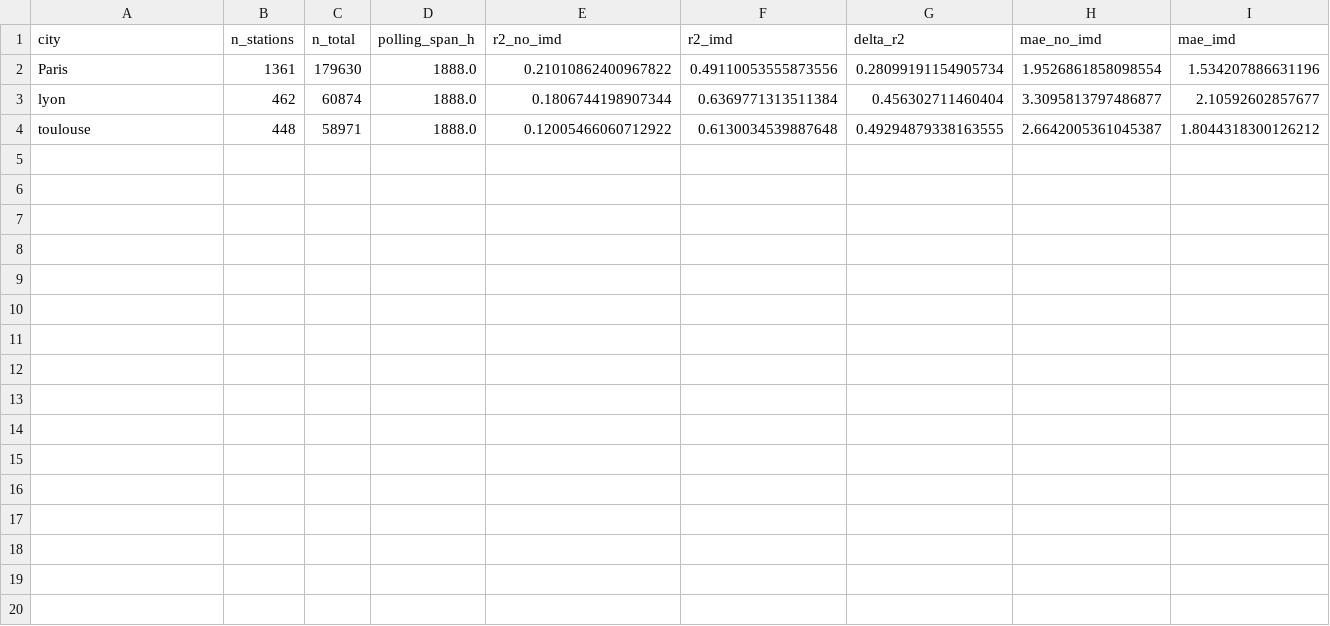
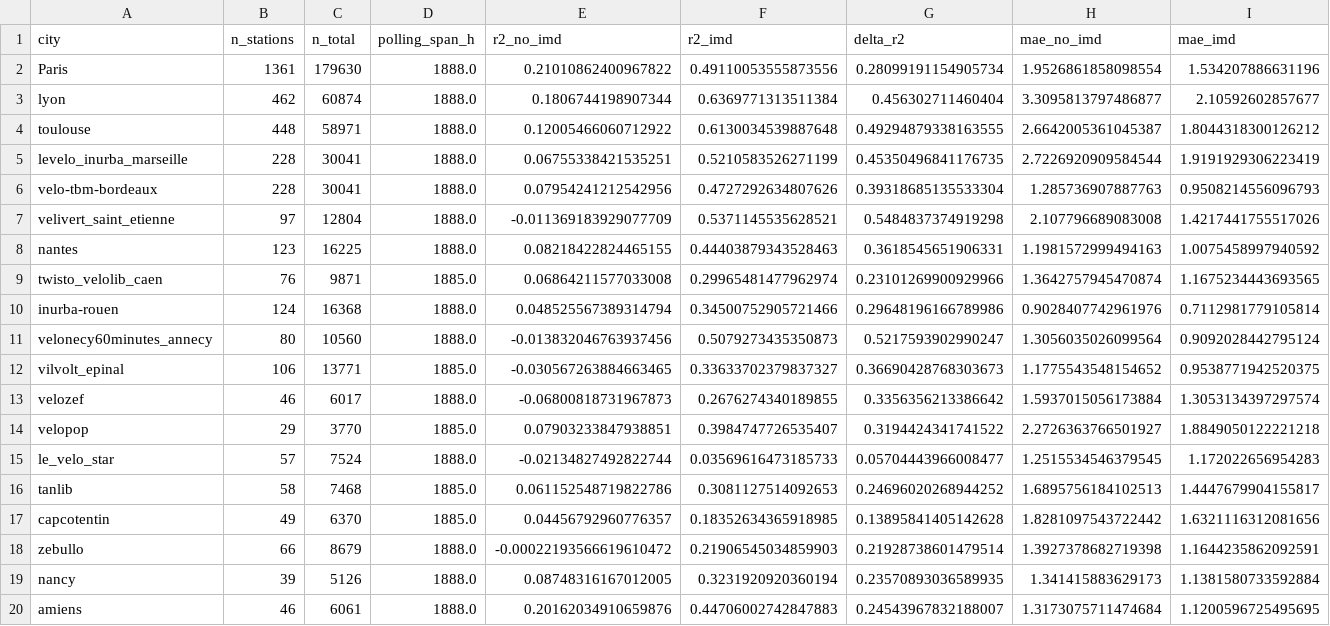
Before and after one commit to cycling-data-lab/imd-national-catalogue, a CSV file: paper_demand/experiments/outputs/d10_tier2_summary.csv, drawn as a sheet.

```diff
--- a/paper_demand/experiments/outputs/d10_tier2_summary.csv
+++ b/paper_demand/experiments/outputs/d10_tier2_summary.csv
@@ -4 +4,17 @@ lyon,462,60874,1888.0,0.1806744198907344,0.6369771313511384,0.456302711460404,3.
 toulouse,448,58971,1888.0,0.12005466060712922,0.6130034539887648,0.49294879338163555,2.6642005361045387,1.8044318300126212
+levelo_inurba_marseille,228,30041,1888.0,0.06755338421535251,0.5210583526271199,0.45350496841176735,2.7226920909584544,1.9191929306223419
+velo-tbm-bordeaux,228,30041,1888.0,0.07954241212542956,0.4727292634807626,0.39318685135533304,1.285736907887763,0.9508214556096793
+velivert_saint_etienne,97,12804,1888.0,-0.011369183929077709,0.5371145535628521,0.5484837374919298,2.107796689083008,1.4217441755517026
+nantes,123,16225,1888.0,0.08218422824465155,0.44403879343528463,0.3618545651906331,1.1981572999494163,1.0075458997940592
+twisto_velolib_caen,76,9871,1885.0,0.06864211577033008,0.29965481477962974,0.23101269900929966,1.3642757945470874,1.1675234443693565
+inurba-rouen,124,16368,1888.0,0.048525567389314794,0.34500752905721466,0.29648196166789986,0.9028407742961976,0.7112981779105814
+velonecy60minutes_annecy,80,10560,1888.0,-0.013832046763937456,0.5079273435350873,0.5217593902990247,1.3056035026099564,0.9092028442795124
+vilvolt_epinal,106,13771,1885.0,-0.030567263884663465,0.33633702379837327,0.36690428768303673,1.1775543548154652,0.9538771942520375
+velozef,46,6017,1888.0,-0.06800818731967873,0.2676274340189855,0.3356356213386642,1.5937015056173884,1.3053134397297574
+velopop,29,3770,1885.0,0.07903233847938851,0.3984747726535407,0.3194424341741522,2.2726363766501927,1.8849050122221218
+le_velo_star,57,7524,1888.0,-0.02134827492822744,0.03569616473185733,0.05704443966008477,1.2515534546379545,1.172022656954283
+tanlib,58,7468,1885.0,0.061152548719822786,0.3081127514092653,0.24696020268944252,1.6895756184102513,1.4447679904155817
+capcotentin,49,6370,1885.0,0.04456792960776357,0.18352634365918985,0.13895841405142628,1.8281097543722442,1.6321116312081656
+zebullo,66,8679,1888.0,-0.00022193566619610472,0.21906545034859903,0.21928738601479514,1.3927378682719398,1.1644235862092591
+nancy,39,5126,1888.0,0.08748316167012005,0.3231920920360194,0.23570893036589935,1.341415883629173,1.1381580733592884
+amiens,46,6061,1888.0,0.20162034910659876,0.44706002742847883,0.24543967832188007,1.3173075711474684,1.1200596725495695
```
Also changed, not shown: paper_demand/experiments/outputs/d11_bootstrap_ci.csv, 39 other files.
